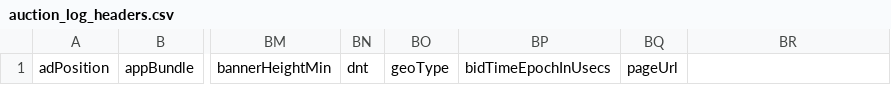
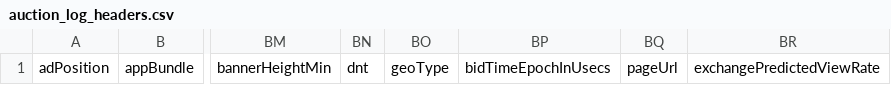
Before and after one commit to BeeswaxIO/beeswax-api, a CSV file: beeswax/logs/batch/auction_log_headers.csv, drawn as a sheet; only a part is shown, gaps mark what is left out; the diff names each change by its address in the sheet, - before the commit and + after, or states it on an @@ line.

Commit message:
adding exchangePredictedViewRate to batch log headers

```diff
--- a/beeswax/logs/batch/auction_log_headers.csv
+++ b/beeswax/logs/batch/auction_log_headers.csv
-BR1: (empty)
+BR1: exchangePredictedViewRate
```
Also changed, not shown: beeswax/logs/batch/bid_log_headers.csv.
